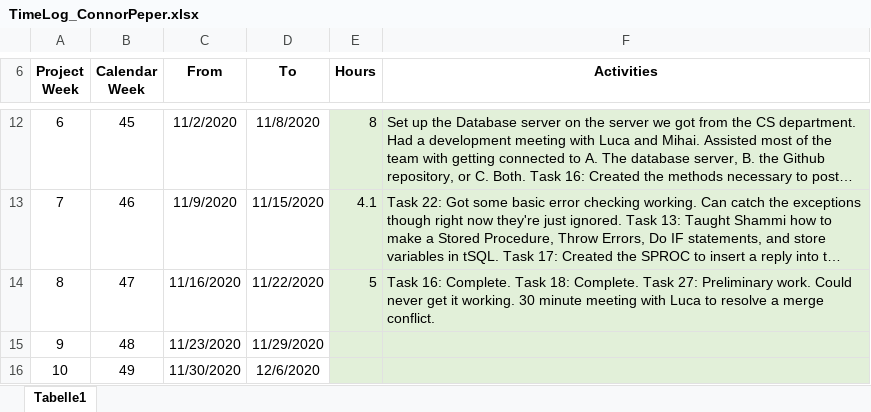
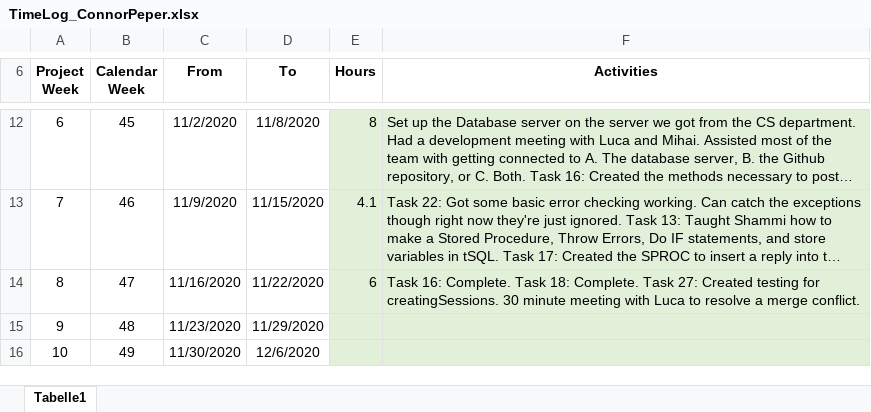
Before and after one commit to leafcathead/CTS5_AudienceResponse, an Excel workbook: Documentation/SCRUM/TimeLog_ConnorPeper.xlsx, sheet Tabelle1, drawn as a sheet; only a part is shown, gaps mark what is left out; long unchanged cells end in …; values as stored, in another font and other column widths than the file's, no borders; the diff names each change by its address in the sheet, - before the commit and + after, or states it on an @@ line.

```diff
--- a/Documentation/SCRUM/TimeLog_ConnorPeper.xlsx (sheet Tabelle1)
+++ b/Documentation/SCRUM/TimeLog_ConnorPeper.xlsx (sheet Tabelle1)
-E14 (Hours): 5
+E14 (Hours): 6
-F14 (Activities): …Task 27: Preliminary work. Could never get it working. 30 minute…
+F14 (Activities): …Task 27: Created testing for creatingSessions. 30 minute…
```
Also changed, not shown: 2 other files.
